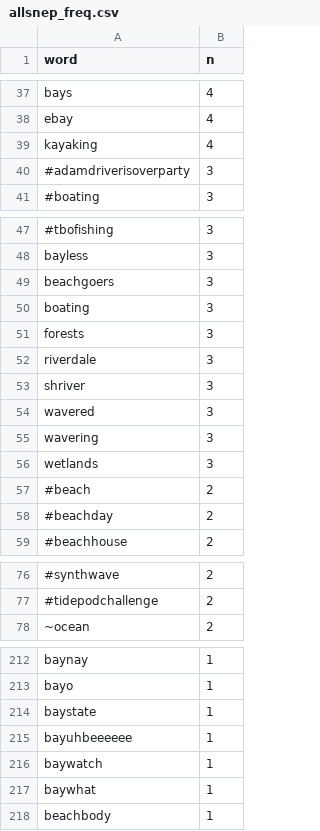
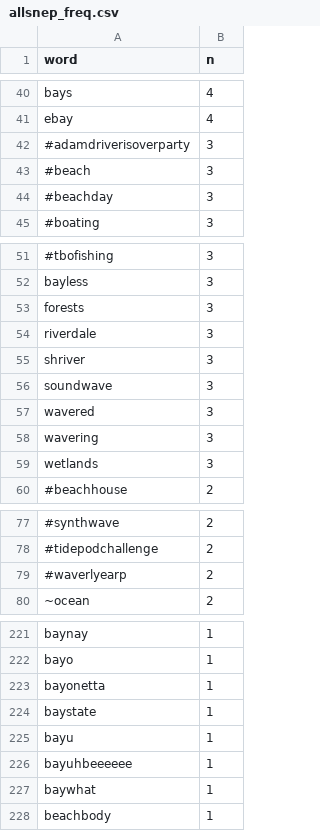
Before and after one commit to E-C-Enviroscape/snep_twitter, a CSV file: data/allsnep_freq.csv, drawn as a sheet; only a part is shown, gaps mark what is left out; the diff covers the shown part only.

```diff
--- a/data/allsnep_freq.csv
+++ b/data/allsnep_freq.csv
@@ -38,4 +41,5 @@
 "ebay",4
-"kayaking",4
 "#adamdriverisoverparty",3
+"#beach",3
+"#beachday",3
 "#boating",3
@@ -48,4 +52,2 @@
 "bayless",3
-"beachgoers",3
-"boating",3
 "forests",3
@@ -53,2 +55,3 @@
 "shriver",3
+"soundwave",3
 "wavered",3
@@ -56,4 +59,2 @@
 "wetlands",3
-"#beach",2
-"#beachday",2
 "#beachhouse",2
@@ -77,2 +78,3 @@
 "#tidepodchallenge",2
+"#waverlyearp",2
 "~ocean",2
@@ -213,5 +222,6 @@
 "bayo",1
+"bayonetta",1
 "baystate",1
+"bayu",1
 "bayuhbeeeeee",1
-"baywatch",1
 "baywhat",1
```
Also changed, not shown: 19 added rows, 8 removed rows and 15 edited cells elsewhere in this file, 6 other files.
